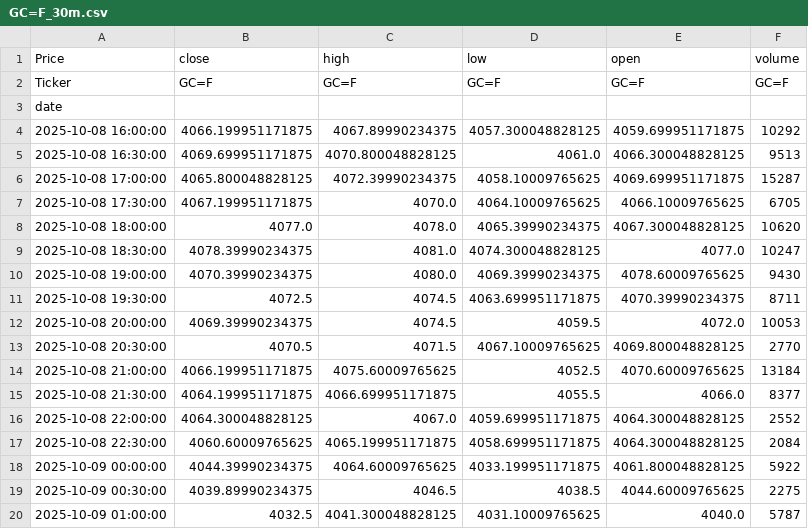
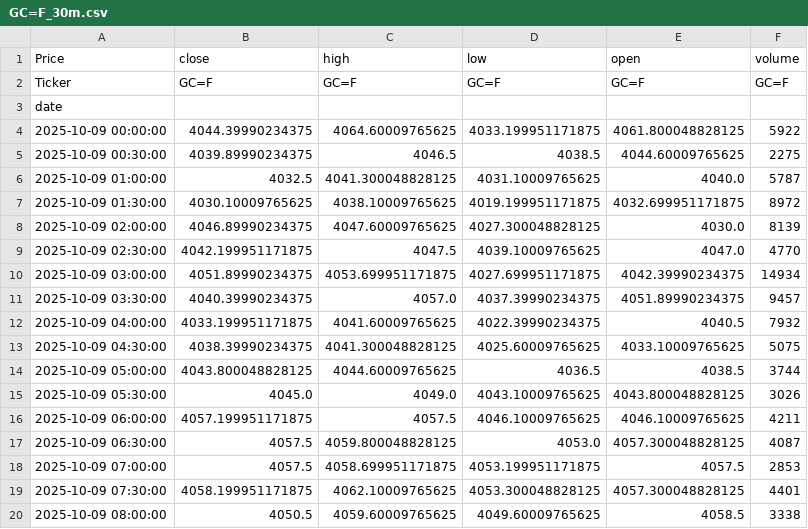
Before and after one commit to LilianFages/Projet-Python-Git-Linux-Quant, a CSV file: app/common/cache/GC=F_30m.csv, drawn as a sheet; only a part is shown; the shorter side is filled out with more unchanged rows; the diff names each change by its address in the sheet, - before the commit and + after, or states it on an @@ line.

Commit message:
feat: add weekend compression for commodities (1-month view)
- Added MARKET_HOURS entry for commodities with correct trading hours
  (Mon 00:00 → Fri 22:30, no weekend trading).
- Enabled compressed intraday timeline for commodities in 1-month view,
  similar to Actions and Forex logic.
- Updated render() to use build_compressed_intraday_df for
  "Matières premières" when period is 1 month.
- Ensures commodities charts no longer display linear weekend gaps.

```diff
--- a/app/common/cache/GC=F_30m.csv
+++ b/app/common/cache/GC=F_30m.csv
-row 4: 2025-10-08 16:00:00 | 4066.199951171875 | 4067.89990234375 | 4057.300048828125 | 4059.699951171875 | 10292
-row 5: 2025-10-08 16:30:00 | 4069.699951171875 | 4070.800048828125 | 4061.0 | 4066.300048828125 | 9513
-row 6: 2025-10-08 17:00:00 | 4065.800048828125 | 4072.39990234375 | 4058.10009765625 | 4069.699951171875 | 15287
-row 7: 2025-10-08 17:30:00 | 4067.199951171875 | 4070.0 | 4064.10009765625 | 4066.10009765625 | 6705
-row 8: 2025-10-08 18:00:00 | 4077.0 | 4078.0 | 4065.39990234375 | 4067.300048828125 | 10620
-row 9: 2025-10-08 18:30:00 | 4078.39990234375 | 4081.0 | 4074.300048828125 | 4077.0 | 10247
-row 10: 2025-10-08 19:00:00 | 4070.39990234375 | 4080.0 | 4069.39990234375 | 4078.60009765625 | 9430
-row 11: 2025-10-08 19:30:00 | 4072.5 | 4074.5 | 4063.699951171875 | 4070.39990234375 | 8711
-row 12: 2025-10-08 20:00:00 | 4069.39990234375 | 4074.5 | 4059.5 | 4072.0 | 10053
-row 13: 2025-10-08 20:30:00 | 4070.5 | 4071.5 | 4067.10009765625 | 4069.800048828125 | 2770
-row 14: 2025-10-08 21:00:00 | 4066.199951171875 | 4075.60009765625 | 4052.5 | 4070.60009765625 | 13184
-row 15: 2025-10-08 21:30:00 | 4064.199951171875 | 4066.699951171875 | 4055.5 | 4066.0 | 8377
-row 16: 2025-10-08 22:00:00 | 4064.300048828125 | 4067.0 | 4059.699951171875 | 4064.300048828125 | 2552
-row 17: 2025-10-08 22:30:00 | 4060.60009765625 | 4065.199951171875 | 4058.699951171875 | 4064.300048828125 | 2084
```
Also changed, not shown: 5 other files.
